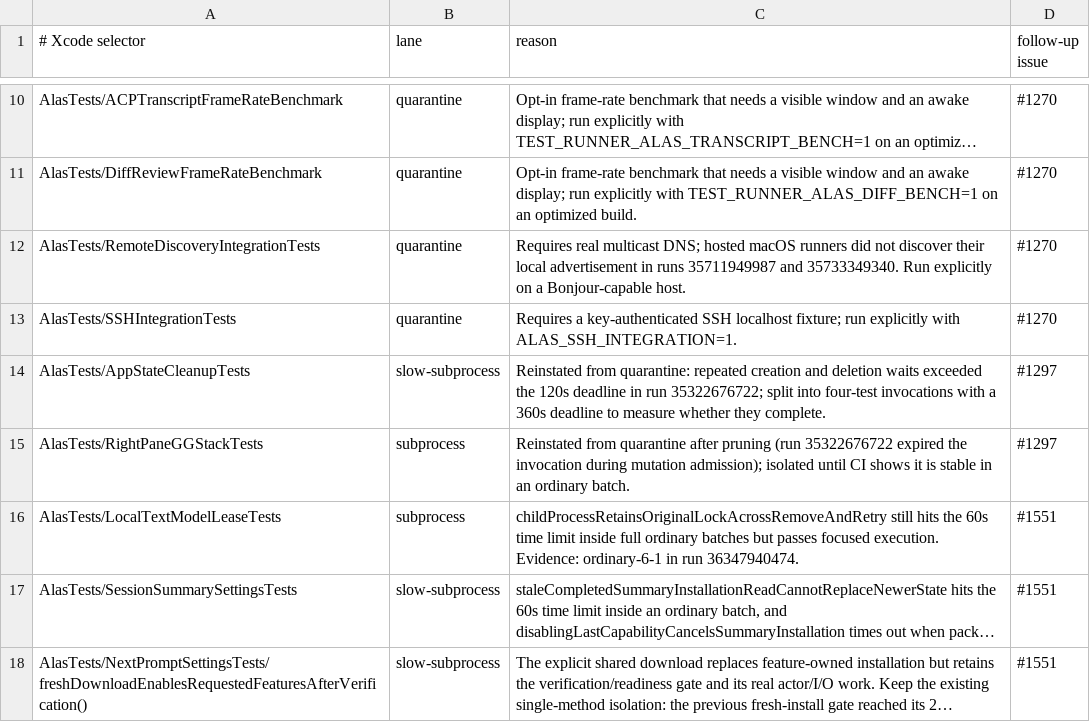
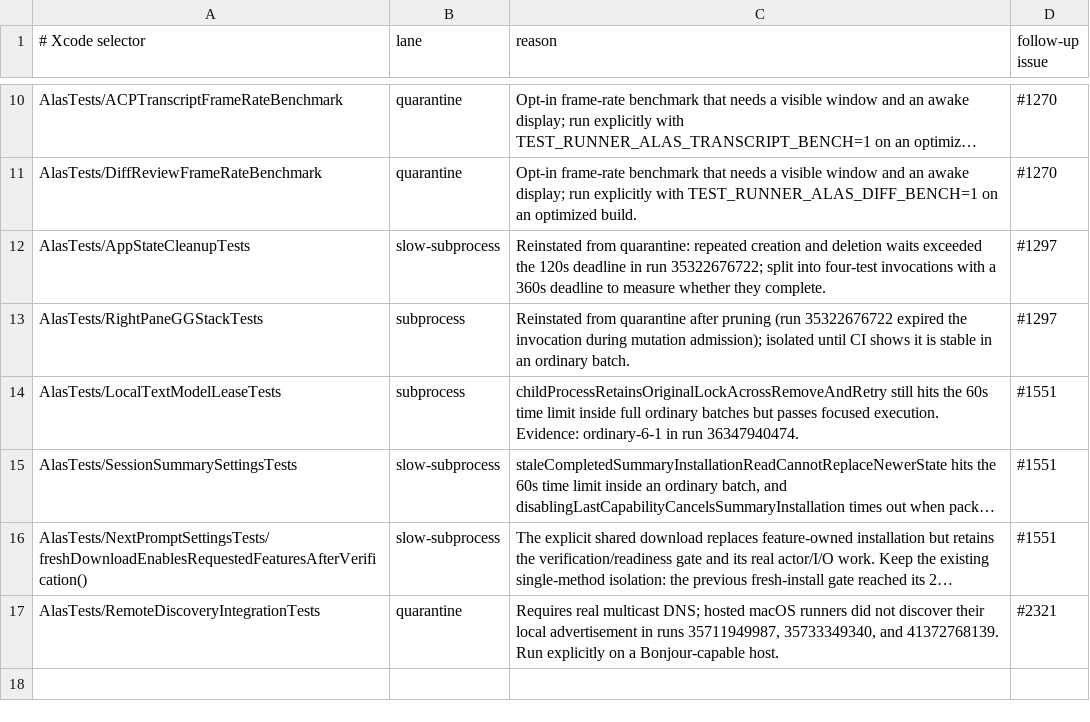
Before and after one commit to mrmans0n/alas, a TSV file: scripts/ci-swift-test-policy.tsv, drawn as a sheet; only a part is shown, gaps mark what is left out; long unchanged cells end in …; removed rows and columns are numbered as before the commit, all else as after; the diff names each change by its address in the sheet, - before the commit and + after, or states it on an @@ line.

Commit message:
test: run the Ghostty smoke, Bonjour, and SSH suites on CI (#2321)
* test: run the Ghostty smoke, Bonjour, and SSH suites on CI

Restore AlasGhosttySmokeTests without its .disabled trait (its config case
is covered by GhosttyConfigBuilderTests), and lift the quarantine on
RemoteDiscoveryIntegrationTests and SSHIntegrationTests. The test job now
serves key-authenticated SSH on localhost for the SSH suite.

* test: keep the SSH suite enabled during discovery and drop the crash-only surface test

* ci: fix localhost SSH key login on macOS runners and log why it fails

* test: keep Bonjour discovery and one hanging SSH test quarantined with CI evidence

* fix(remote): never prompt for remote acceleration under a test host

Creating a remote session starts acceleration setup, which ran
NSAlert.runModal for an unconfirmed host. Under a test host nothing can
answer it, so the main thread blocked and every later main-actor SSH
test hit its time limit. Skip the prompt there, without recording the
host as declined, and return the hanging SSH test to CI.

* test(ssh): assert the stale-save refusal rather than the mtime gate's intermediate decision

Within one mtime second the gate deliberately proceeds to a content
check, so expecting .conflict from it failed whenever both writes landed
in the same second.

* test(host): wait for the writer lease before a rejected remote prompt

The gateway refuses a non-writer's prompt at once with no reason. On a
loaded runner the agent could be ready before the lease, so the only
rejection carried no reason and the test waited out its deadline.

```diff
--- a/scripts/ci-swift-test-policy.tsv
+++ b/scripts/ci-swift-test-policy.tsv
-row 12: AlasTests/RemoteDiscoveryIntegrationTests | quarantine | Requires real multicast DNS; hosted macOS runners did not discover their local advertisement in runs 35711949987 and 35733349340. Run explicitly on a Bonjour-capable host. | #1270
-row 13: AlasTests/SSHIntegrationTests | quarantine | Requires a key-authenticated SSH localhost fixture; run explicitly with ALAS_SSH_INTEGRATION=1. | #1270
+row 17: AlasTests/RemoteDiscoveryIntegrationTests | quarantine | Requires real multicast DNS; hosted macOS runners did not discover their local advertisement in runs 35711949987, 35733349340, and 41372768139. Run explicitly on a Bonjour-capable host. | #2321
```
Also changed, not shown: 6 other files.
